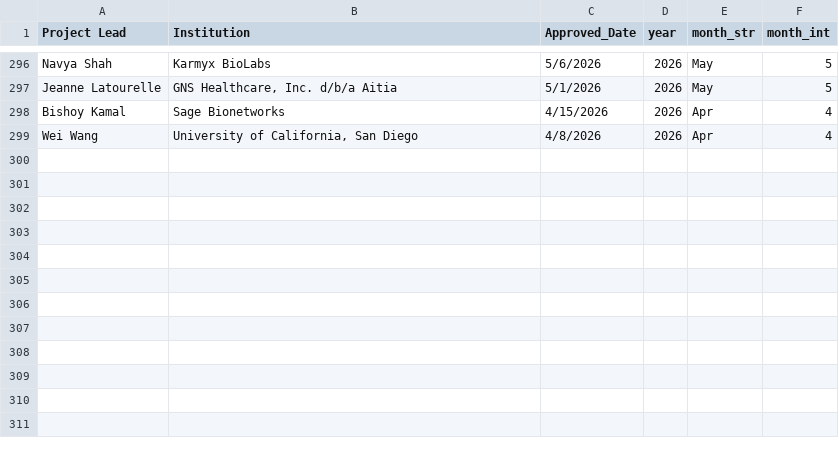
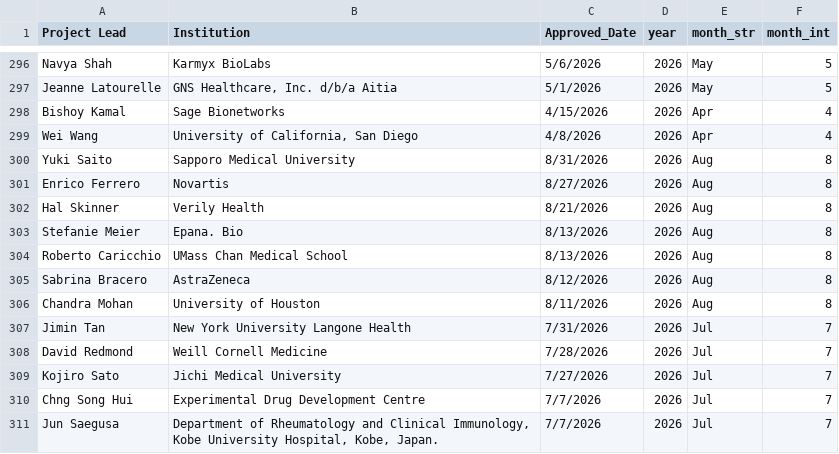
Before and after one commit to ARK-Portal/approved_access_requests, a CSV file: all_approved_requests.csv, drawn as a sheet; only a part is shown, gaps mark what is left out.

Commit message:
commit results of monthly-reporting-cron workflow

```diff
--- a/all_approved_requests.csv
+++ b/all_approved_requests.csv
@@ -299 +299,13 @@
 "Wei Wang","University of California, San Diego","4/8/2026",2026,"Apr",4
+"Yuki Saito","Sapporo Medical University","8/31/2026",2026,"Aug",8
+"Enrico Ferrero","Novartis","8/27/2026",2026,"Aug",8
+"Hal Skinner","Verily Health","8/21/2026",2026,"Aug",8
+"Stefanie Meier","Epana. Bio","8/13/2026",2026,"Aug",8
+"Roberto Caricchio","UMass Chan Medical School","8/13/2026",2026,"Aug",8
+"Sabrina Bracero","AstraZeneca","8/12/2026",2026,"Aug",8
+"Chandra Mohan","University of Houston","8/11/2026",2026,"Aug",8
+"Jimin Tan","New York University Langone Health","7/31/2026",2026,"Jul",7
+"David Redmond","Weill Cornell Medicine","7/28/2026",2026,"Jul",7
+"Kojiro Sato","Jichi Medical University","7/27/2026",2026,"Jul",7
+"Chng Song Hui","Experimental Drug Development Centre","7/7/2026",2026,"Jul",7
+"Jun Saegusa","Department of Rheumatology and Clinical Immunology, Kobe University Hospital, Kobe, Japan.","7/7/2026",2026,"Jul",7
```
Also changed, not shown: 2 other files.
